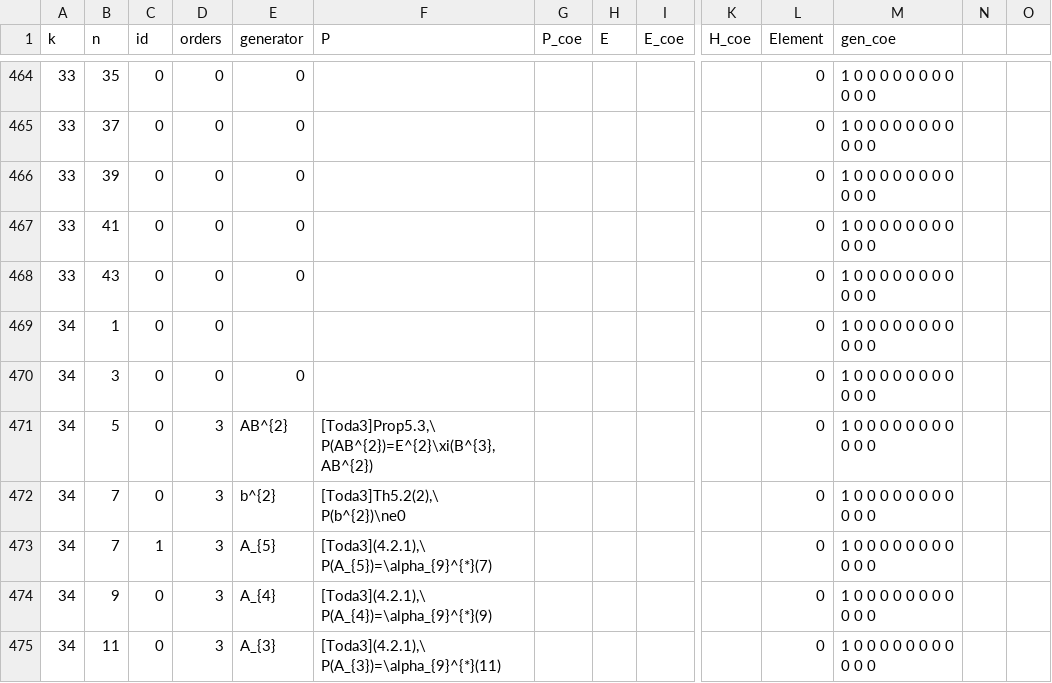
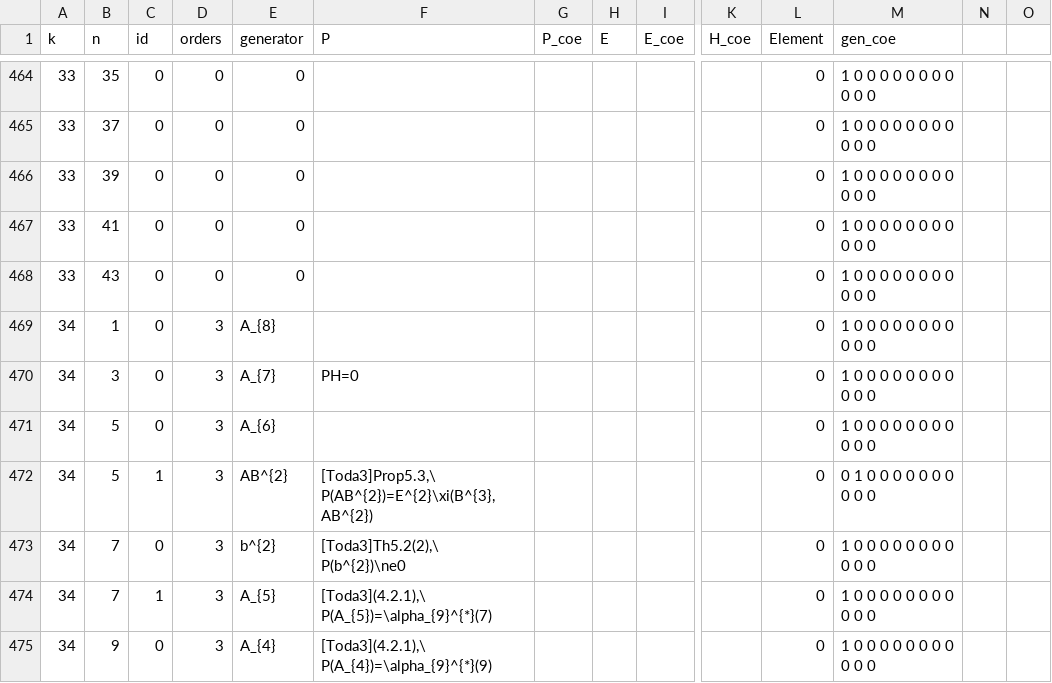
Before and after one commit to akebono03/Images-of-Generators-under-Homomorphisms-of-Double-EHP-Exact-Sequences, a CSV file: fiber3.csv, drawn as a sheet; only a part is shown, gaps mark what is left out; the shorter side is filled out with more unchanged rows; addresses are those after the commit; rows hold the shown columns only; the diff names each change by its address in the sheet, - before the commit and + after, or states it on an @@ line.

```diff
--- a/fiber3.csv
+++ b/fiber3.csv
-D469:D470 (orders): 0
+D469:D470 (orders): 3
-E469 (generator): (empty)
+E469 (generator): A_{8}
-E470 (generator): 0
+E470 (generator): A_{7}
-F470 (P): (empty)
+F470 (P): PH=0
+row 471: 34 | 5 | 0 | 3 | A_{6} |  |  |  |  |  | 0 | 1 0 0 0 0 0 0 0 0 0 0 0
-C472 (id): 0
+C472 (id): 1
-M472 (gen_coe): 1 0 0 0 0 0 0 0 0 0 0 0
+M472 (gen_coe): 0 1 0 0 0 0 0 0 0 0 0 0
```
Also changed, not shown: generator3.csv, sphere3.csv, 1 other file.
